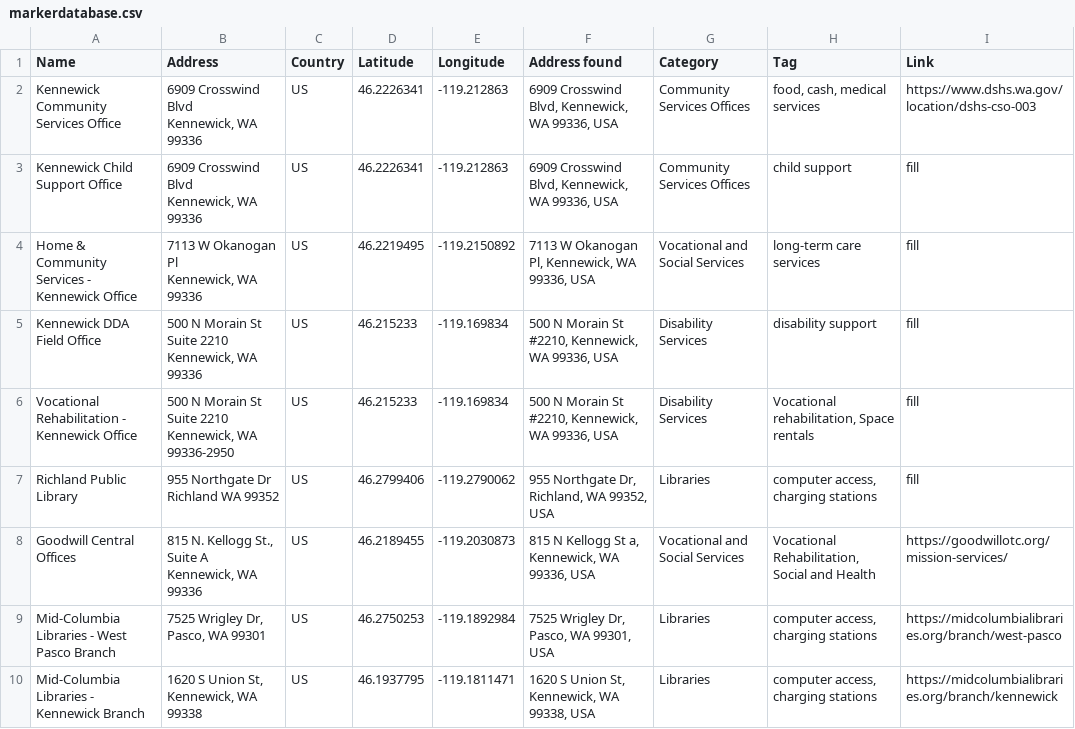
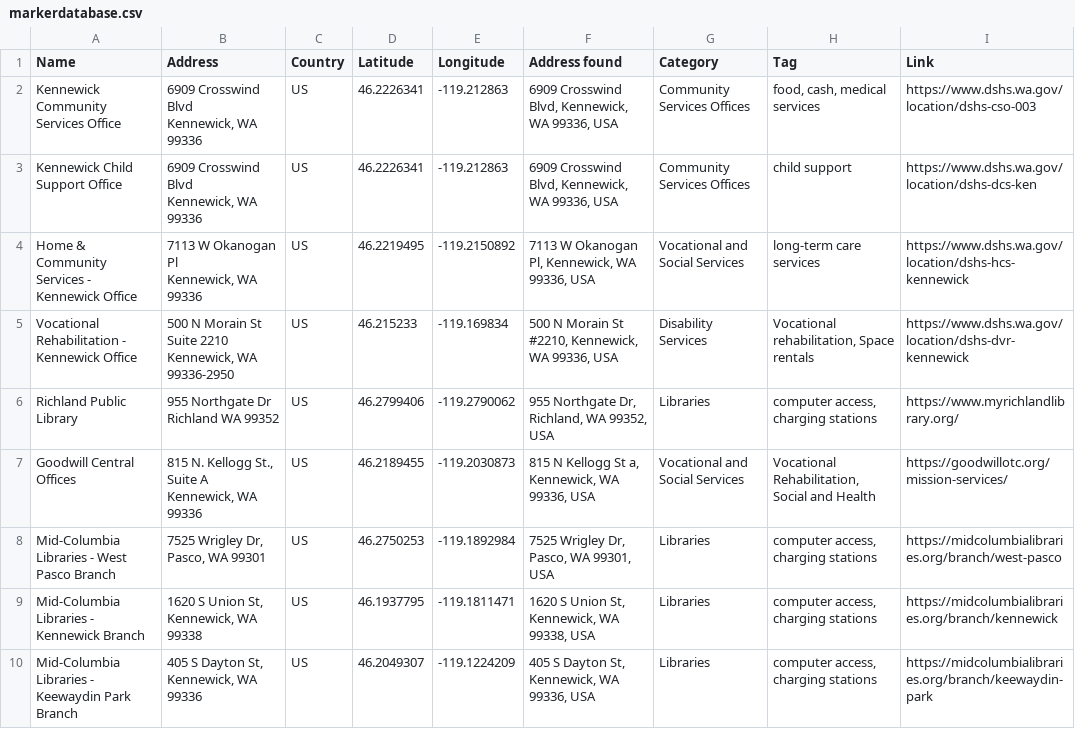
Before and after one commit to naishm-2029234/equitylink, a CSV file: equityapp/src/components/markerdatabase.csv, drawn as a sheet; only a part is shown; the shorter side is filled out with more unchanged rows.

```diff
--- a/equityapp/src/components/markerdatabase.csv
+++ b/equityapp/src/components/markerdatabase.csv
@@ -3,12 +3,9 @@ Kennewick Community Services Office,"6909 Crosswind Blvd
 Kennewick, WA 99336",US,46.2226341,-119.212863,"6909 Crosswind Blvd, Kennewick, WA 99336, USA",Community Services Offices,"food, cash, medical services ",https://www.dshs.wa.gov/location/dshs-cso-003
-Kennewick Child Support Office,"6909 Crosswind Blvd
-Kennewick, WA 99336",US,46.2226341,-119.212863,"6909 Crosswind Blvd, Kennewick, WA 99336, USA",Community Services Offices,child support,fill
-Home & Community Services - Kennewick Office,"7113 W Okanogan Pl
-Kennewick, WA 99336",US,46.2219495,-119.2150892,"7113 W Okanogan Pl, Kennewick, WA 99336, USA",Vocational and Social Services,long-term care services ,fill
-Kennewick DDA Field Office,"500 N Morain St Suite 2210
-Kennewick, WA 99336
-",US,46.215233,-119.169834,"500 N Morain St #2210, Kennewick, WA 99336, USA",Disability Services,disability support,fill
-Vocational Rehabilitation - Kennewick Office,"500 N Morain St Suite 2210
-Kennewick, WA 99336-2950",US,46.215233,-119.169834,"500 N Morain St #2210, Kennewick, WA 99336, USA",Disability Services,"Vocational rehabilitation,  Space rentals ",fill
-Richland Public Library,955 Northgate Dr Richland WA 99352,US,46.2799406,-119.2790062,"955 Northgate Dr, Richland, WA 99352, USA",Libraries,"computer access, charging stations",fill
+Kennewick Child Support Office,"6909 Crosswind Blvd
+Kennewick, WA 99336",US,46.2226341,-119.212863,"6909 Crosswind Blvd, Kennewick, WA 99336, USA",Community Services Offices,child support,https://www.dshs.wa.gov/location/dshs-dcs-ken
+Home & Community Services - Kennewick Office,"7113 W Okanogan Pl
+Kennewick, WA 99336",US,46.2219495,-119.2150892,"7113 W Okanogan Pl, Kennewick, WA 99336, USA",Vocational and Social Services,long-term care services ,https://www.dshs.wa.gov/location/dshs-hcs-kennewick
+Vocational Rehabilitation - Kennewick Office,"500 N Morain St Suite 2210
+Kennewick, WA 99336-2950",US,46.215233,-119.169834,"500 N Morain St #2210, Kennewick, WA 99336, USA",Disability Services,"Vocational rehabilitation,  Space rentals ",https://www.dshs.wa.gov/location/dshs-dvr-kennewick
+Richland Public Library,955 Northgate Dr Richland WA 99352,US,46.2799406,-119.2790062,"955 Northgate Dr, Richland, WA 99352, USA",Libraries,"computer access, charging stations",https://www.myrichlandlibrary.org/
 Goodwill Central Offices,"815 N. Kellogg St., Suite A
```
Also changed, not shown: 3 other files.
